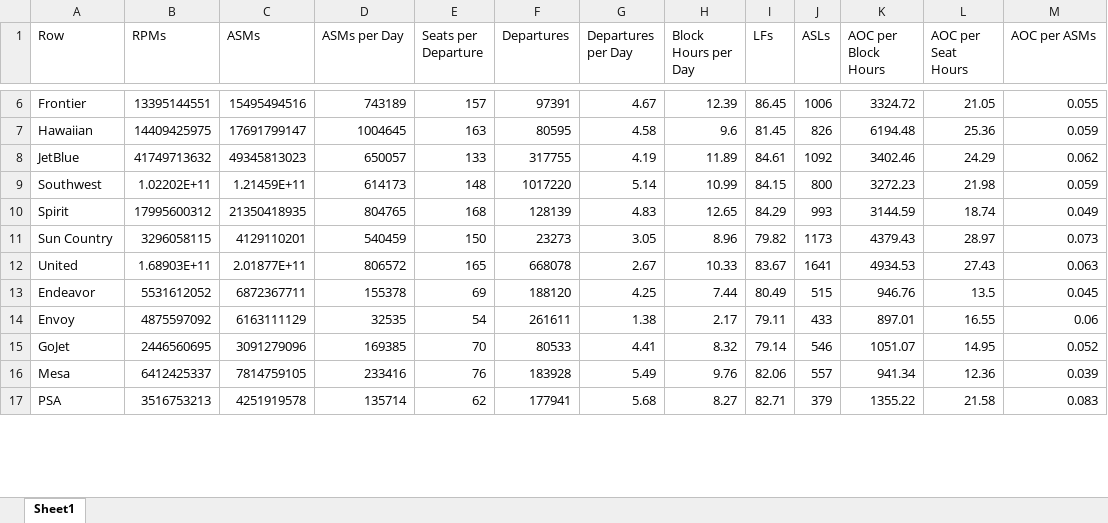
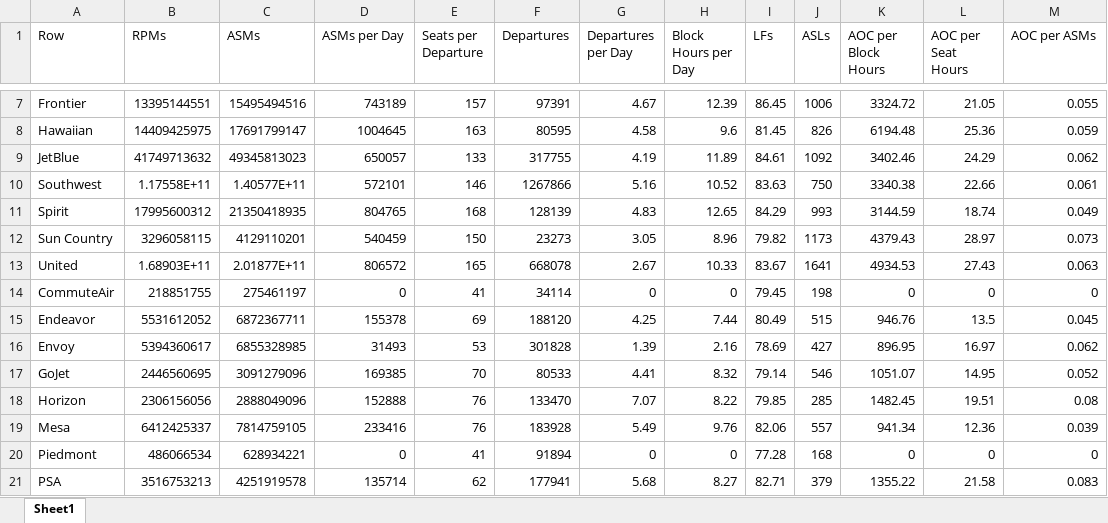
Before and after one commit to andyeske/Airline-Data-Analysis-Tools, an Excel workbook: Output Data Tables/APAT Outputs/Aggregated Tables/2015/Airline_Cumulative_Statistics_2015.xlsx, sheet Sheet1, drawn as a sheet; only a part is shown, gaps mark what is left out; values as stored, in another font and other column widths than the file's, no borders; addresses are those after the commit; the diff covers the shown part only; the diff names each change by its address in the sheet, - before the commit and + after, or states it on an @@ line.

```diff
--- a/Output Data Tables/APAT Outputs/Aggregated Tables/2015/Airline_Cumulative_Statistics_2015.xlsx (sheet Sheet1)
+++ b/Output Data Tables/APAT Outputs/Aggregated Tables/2015/Airline_Cumulative_Statistics_2015.xlsx (sheet Sheet1)
-B10 (RPMs): 1.02202E+11
+B10 (RPMs): 1.17558E+11
-C10 (ASMs): 1.21459E+11
+C10 (ASMs): 1.40577E+11
-D10 (ASMs per Day): 614173
+D10 (ASMs per Day): 572101
-E10 (Seats per Departure): 148
+E10 (Seats per Departure): 146
-F10 (Departures): 1017220
+F10 (Departures): 1267866
-G10 (Departures per Day): 5.14
+G10 (Departures per Day): 5.16
-H10 (Block Hours per Day): 10.99
+H10 (Block Hours per Day): 10.52
-I10 (LFs): 84.15
+I10 (LFs): 83.63
-J10 (ASLs): 800
+J10 (ASLs): 750
-K10 (AOC per Block Hours): 3272.23
+K10 (AOC per Block Hours): 3340.38
-L10 (AOC per Seat Hours): 21.98
+L10 (AOC per Seat Hours): 22.66
-M10 (AOC per ASMs): 0.059
+M10 (AOC per ASMs): 0.061
+row 14: CommuteAir | 218851755 | 275461197 | 0 | 41 | 34114 | 0 | 0 | 79.45 | 198 | 0 | 0 | 0
-B16 (RPMs): 4875597092
+B16 (RPMs): 5394360617
-C16 (ASMs): 6163111129
+C16 (ASMs): 6855328985
-D16 (ASMs per Day): 32535
+D16 (ASMs per Day): 31493
-E16 (Seats per Departure): 54
+E16 (Seats per Departure): 53
-F16 (Departures): 261611
+F16 (Departures): 301828
-G16 (Departures per Day): 1.38
+G16 (Departures per Day): 1.39
-H16 (Block Hours per Day): 2.17
+H16 (Block Hours per Day): 2.16
-I16 (LFs): 79.11
+I16 (LFs): 78.69
-J16 (ASLs): 433
+J16 (ASLs): 427
-K16 (AOC per Block Hours): 897.01
+K16 (AOC per Block Hours): 896.95
-L16 (AOC per Seat Hours): 16.55
+L16 (AOC per Seat Hours): 16.97
-M16 (AOC per ASMs): 0.06
+M16 (AOC per ASMs): 0.062
+row 18: Horizon | 2306156056 | 2888049096 | 152888 | 76 | 133470 | 7.07 | 8.22 | 79.85 | 285 | 1482.45 | 19.51 | 0.08
+row 20: Piedmont | 486066534 | 628934221 | 0 | 41 | 91894 | 0 | 0 | 77.28 | 168 | 0 | 0 | 0
```
Also changed, not shown: 1 added row and 70 edited cells elsewhere in this sheet, Output Data Tables/APAT Outputs/Aggregated Tables/2015/Aircraft_Cumulative_Statistics_2015.xlsx.
